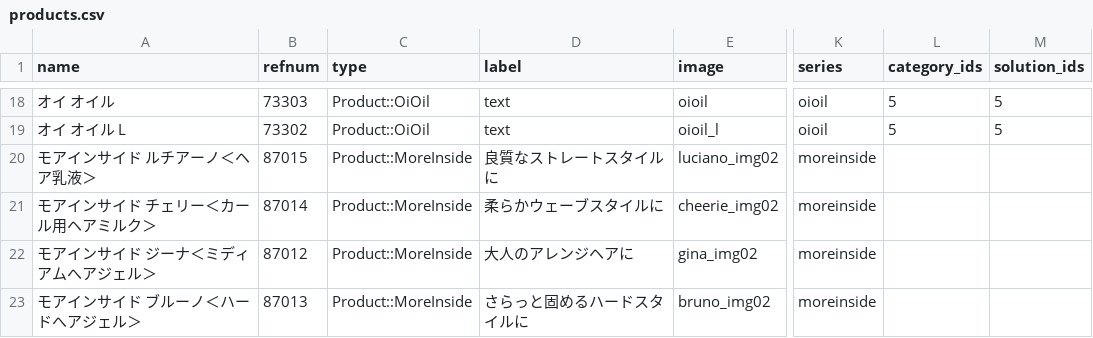
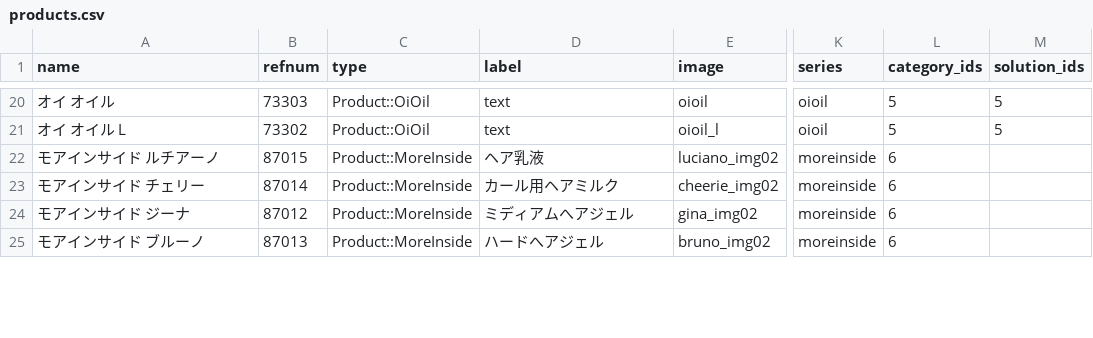
Before and after one commit to hironak/comfort-davines-1, a CSV file: presets/data/products.csv, drawn as a sheet; only a part is shown, gaps mark what is left out; addresses are those after the commit; the diff covers the shown part only; the diff names each change by its address in the sheet, - before the commit and + after, or states it on an @@ line.

```diff
--- a/presets/data/products.csv
+++ b/presets/data/products.csv
-A22 (name): モアインサイド ルチアーノ＜ヘア乳液＞
+A22 (name): モアインサイド ルチアーノ
-D22 (label): 良質なストレートスタイルに
+D22 (label): ヘア乳液
-L22:L25 (category_ids): (empty)
+L22:L25 (category_ids): 6
-A23 (name): モアインサイド チェリー＜カール用ヘアミルク＞
+A23 (name): モアインサイド チェリー
-D23 (label): 柔らかウェーブスタイルに
+D23 (label): カール用ヘアミルク
-A24 (name): モアインサイド ジーナ＜ミディアムへアジェル＞
+A24 (name): モアインサイド ジーナ
-D24 (label): 大人のアレンジヘアに
+D24 (label): ミディアムへアジェル
-A25 (name): モアインサイド ブルーノ＜ハードへアジェル＞
+A25 (name): モアインサイド ブルーノ
-D25 (label): さらっと固めるハードスタイルに
+D25 (label): ハードへアジェル
```
Also changed, not shown: 2 added rows and 9 edited cells elsewhere in this file, 9 other files.
